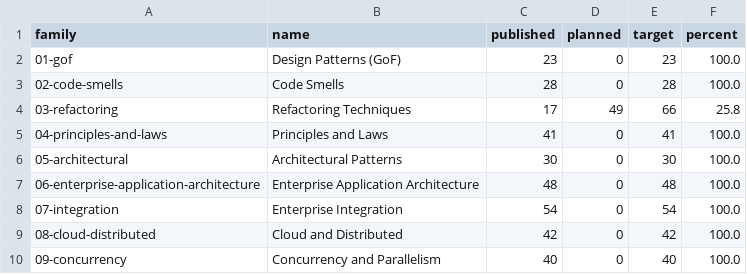
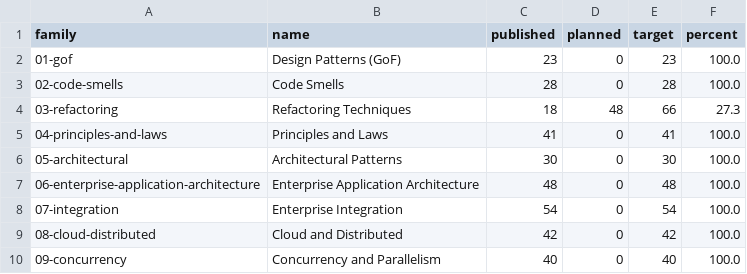
Before and after one commit to mjmirza/patterns, a CSV file: dist/catalogue-status.csv, drawn as a sheet; only a part is shown.

```diff
--- a/dist/catalogue-status.csv
+++ b/dist/catalogue-status.csv
@@ -3,3 +3,3 @@ family,name,published,planned,target,percent
 02-code-smells,Code Smells,28,0,28,100.0
-03-refactoring,Refactoring Techniques,17,49,66,25.8
+03-refactoring,Refactoring Techniques,18,48,66,27.3
 04-principles-and-laws,Principles and Laws,41,0,41,100.0
```
Also changed, not shown: 7 other files.
